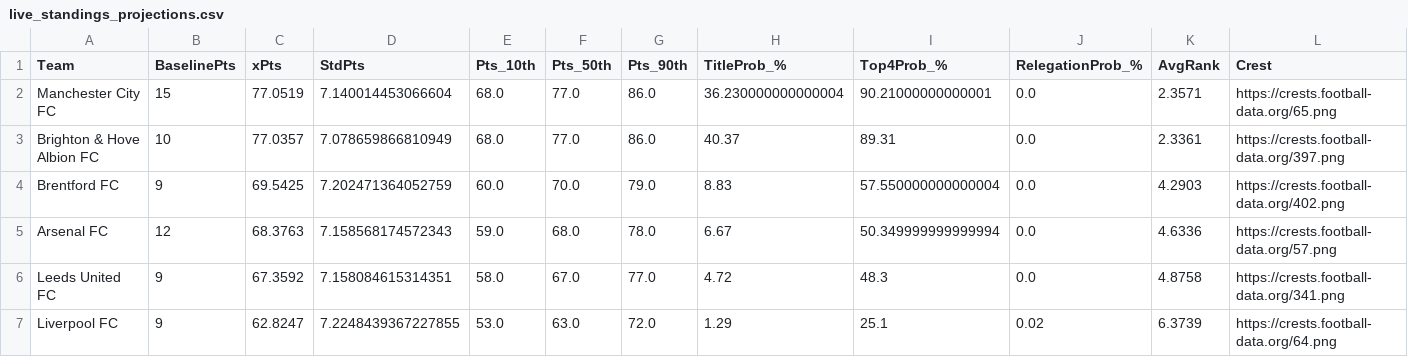
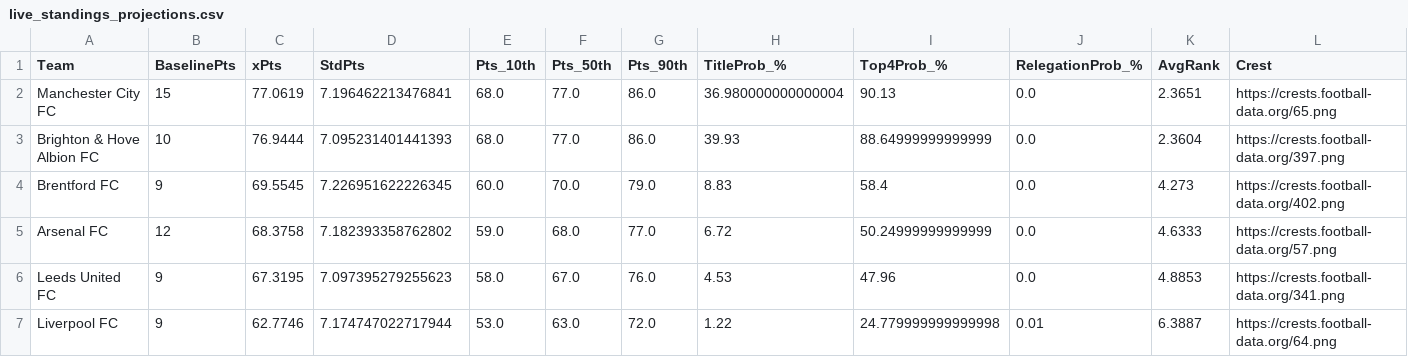
Before and after one commit to NikosT23/epl-match-simulator, a CSV file: data/processed/live_standings_projections.csv, drawn as a sheet; only a part is shown; the diff covers the shown part only.

```diff
--- a/data/processed/live_standings_projections.csv
+++ b/data/processed/live_standings_projections.csv
@@ -1,7 +1,7 @@
 Team,BaselinePts,xPts,StdPts,Pts_10th,Pts_50th,Pts_90th,TitleProb_%,Top4Prob_%,RelegationProb_%,AvgRank,Crest
-Manchester City FC,15,77.0519,7.140014453066604,68.0,77.0,86.0,36.230000000000004,90.21000000000001,0.0,2.3571,https://crests.football-data.org/65.png
-Brighton & Hove Albion FC,10,77.0357,7.078659866810949,68.0,77.0,86.0,40.37,89.31,0.0,2.3361,https://crests.football-data.org/397.png
-Brentford FC,9,69.5425,7.202471364052759,60.0,70.0,79.0,8.83,57.550000000000004,0.0,4.2903,https://crests.football-data.org/402.png
-Arsenal FC,12,68.3763,7.158568174572343,59.0,68.0,78.0,6.67,50.349999999999994,0.0,4.6336,https://crests.football-data.org/57.png
-Leeds United FC,9,67.3592,7.158084615314351,58.0,67.0,77.0,4.72,48.3,0.0,4.8758,https://crests.football-data.org/341.png
-Liverpool FC,9,62.8247,7.2248439367227855,53.0,63.0,72.0,1.29,25.1,0.02,6.3739,https://crests.football-data.org/64.png
+Manchester City FC,15,77.0619,7.196462213476841,68.0,77.0,86.0,36.980000000000004,90.13,0.0,2.3651,https://crests.football-data.org/65.png
+Brighton & Hove Albion FC,10,76.9444,7.095231401441393,68.0,77.0,86.0,39.93,88.64999999999999,0.0,2.3604,https://crests.football-data.org/397.png
+Brentford FC,9,69.5545,7.226951622226345,60.0,70.0,79.0,8.83,58.4,0.0,4.273,https://crests.football-data.org/402.png
+Arsenal FC,12,68.3758,7.182393358762802,59.0,68.0,77.0,6.72,50.24999999999999,0.0,4.6333,https://crests.football-data.org/57.png
+Leeds United FC,9,67.3195,7.097395279255623,58.0,67.0,76.0,4.53,47.96,0.0,4.8853,https://crests.football-data.org/341.png
+Liverpool FC,9,62.7746,7.174747022717944,53.0,63.0,72.0,1.22,24.779999999999998,0.01,6.3887,https://crests.football-data.org/64.png
```
Also changed, not shown: 71 edited cells elsewhere in this file, data/processed/epl_2026_fixtures.csv, data/processed/live_upcoming_predictions.csv.
